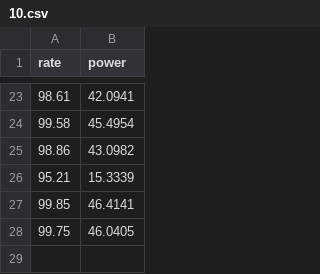
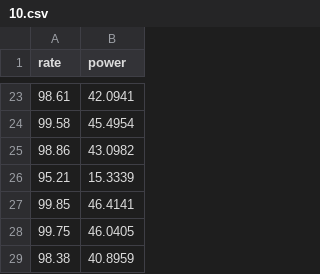
Before and after one commit to SoreHait/djpower_study, a CSV file: data/10.csv, drawn as a sheet; only a part is shown, gaps mark what is left out.

Commit message:
more data

```diff
--- a/data/10.csv
+++ b/data/10.csv
@@ -28 +28,2 @@ rate,power
 99.75,46.0405
+98.38,40.8959
```
Also changed, not shown: 4 other files.
